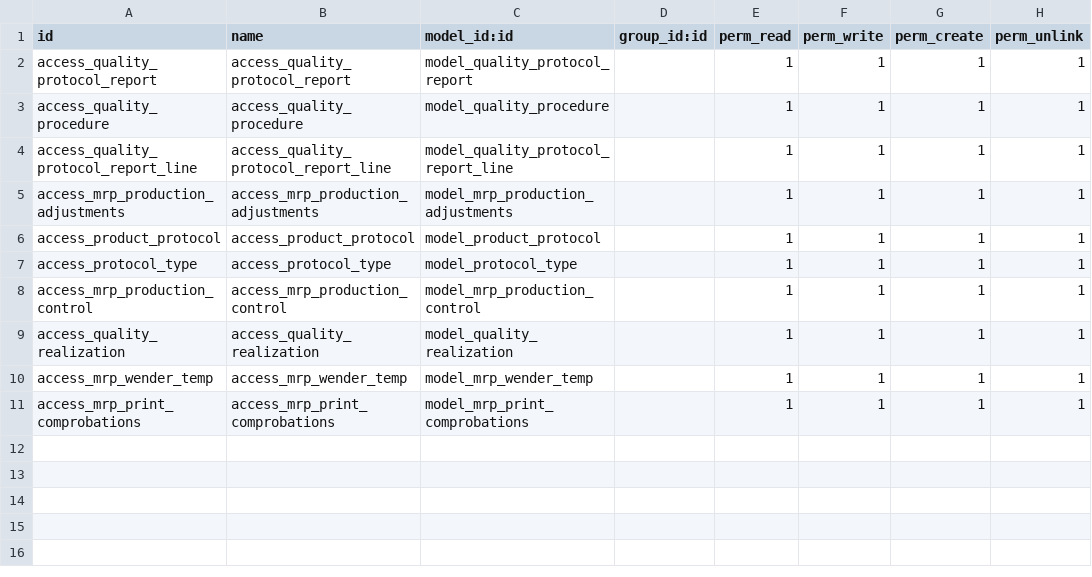
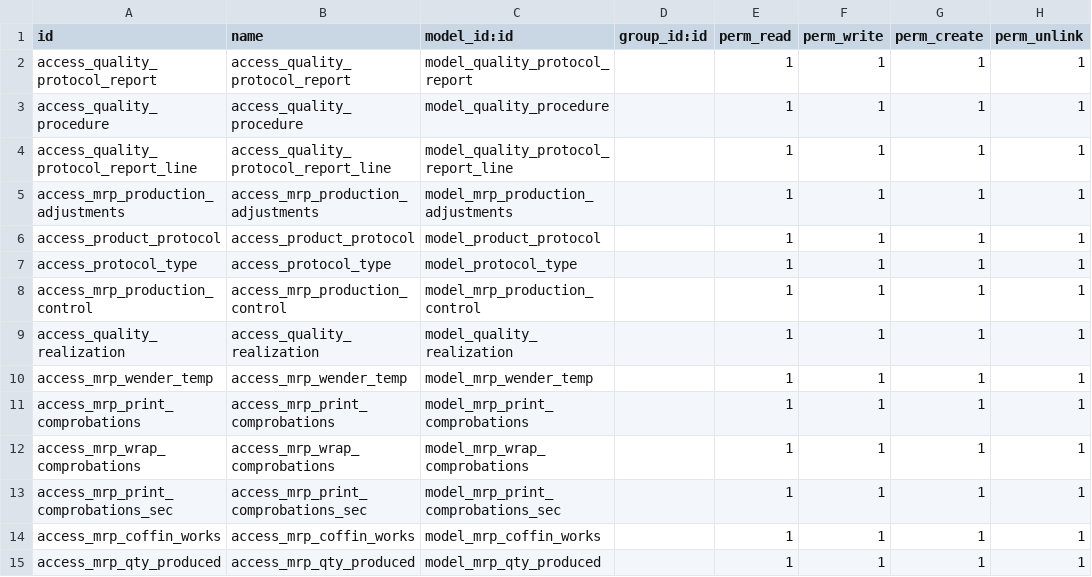
Before and after one commit to Pexego/PXGO_00064_2014_PHA, a CSV file: project-addons/quality_protocol_report/security/ir.model.access.csv, drawn as a sheet; the diff names each change by its address in the sheet, - before the commit and + after, or states it on an @@ line.

Commit message:
[ADD]quality_protocol_report: Añadida devolución de material, cambios relacionados con acondicionamiento.

```diff
--- a/project-addons/quality_protocol_report/security/ir.model.access.csv
+++ b/project-addons/quality_protocol_report/security/ir.model.access.csv
+row 12: access_mrp_wrap_comprobations | access_mrp_wrap_comprobations | model_mrp_wrap_comprobations |  | 1 | 1 | 1 | 1
+row 13: access_mrp_print_comprobations_sec | access_mrp_print_comprobations_sec | model_mrp_print_comprobations_sec |  | 1 | 1 | 1 | 1
+row 14: access_mrp_coffin_works | access_mrp_coffin_works | model_mrp_coffin_works |  | 1 | 1 | 1 | 1
+row 15: access_mrp_qty_produced | access_mrp_qty_produced | model_mrp_qty_produced |  | 1 | 1 | 1 | 1
```
Also changed, not shown: 8 other files.
